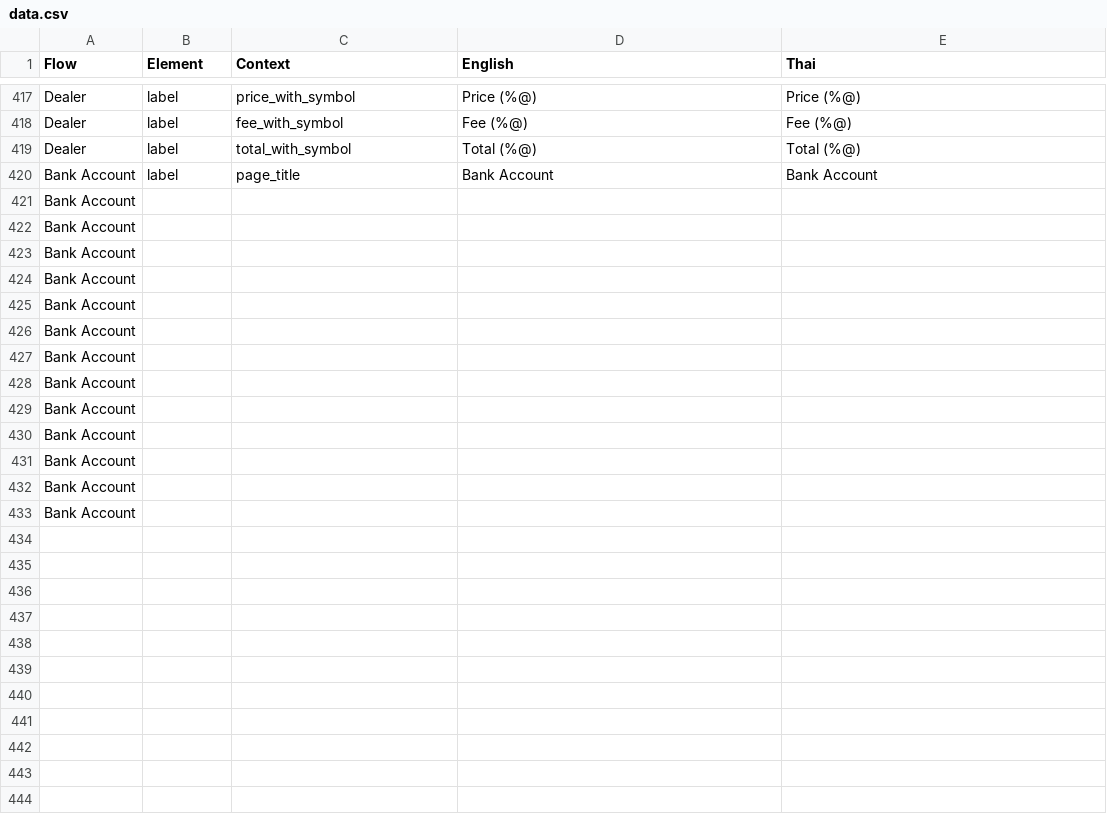
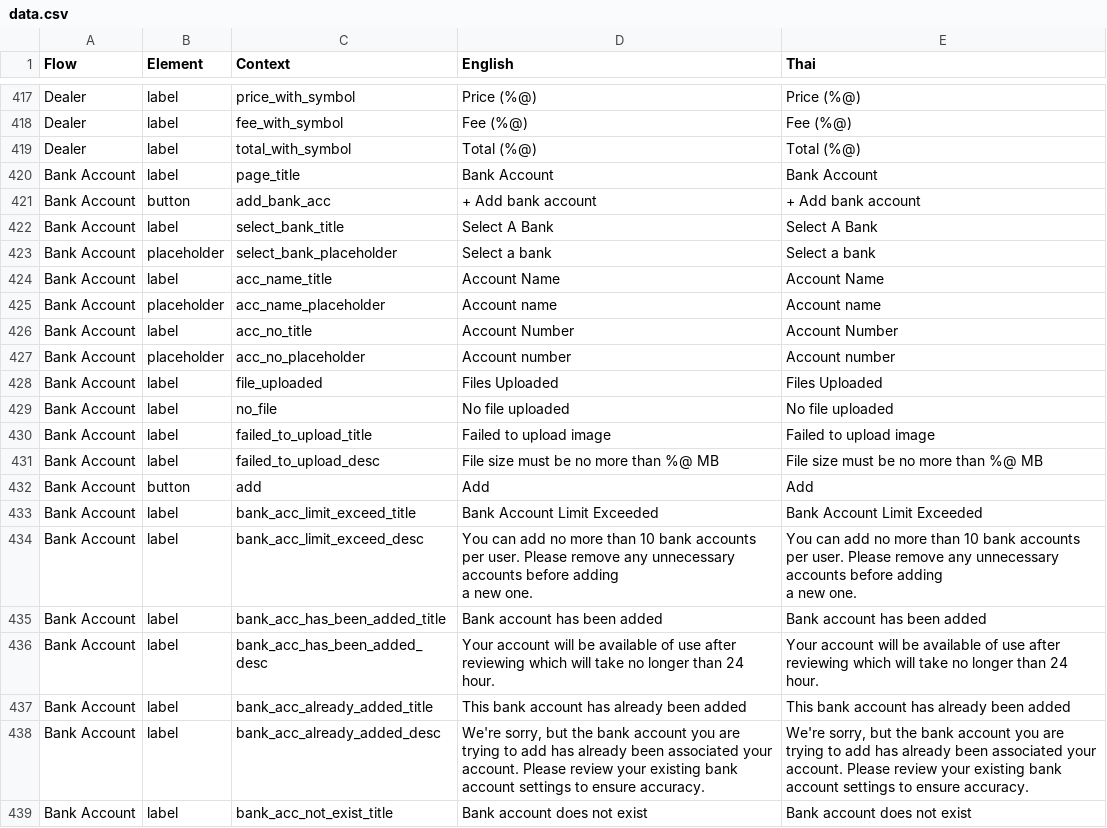
Before and after one commit to oxymnds/ctp-langkey, a CSV file: output/data.csv, drawn as a sheet; only a part is shown, gaps mark what is left out; removed rows and columns are numbered as before the commit, all else as after; ↵ is a line break in a cell; the diff covers the shown part only; the diff names each change by its address in the sheet, - before the commit and + after, or states it on an @@ line.

```diff
--- a/output/data.csv
+++ b/output/data.csv
-row 421: Bank Account
-row 422: Bank Account
-row 423: Bank Account
-row 424: Bank Account
-row 425: Bank Account
-row 426: Bank Account
-row 427: Bank Account
-row 428: Bank Account
-row 429: Bank Account
-row 430: Bank Account
-row 431: Bank Account
-row 432: Bank Account
-row 433: Bank Account
+row 421: Bank Account | button | add_bank_acc | + Add bank account | + Add bank account
+row 422: Bank Account | label | select_bank_title | Select A Bank | Select A Bank
+row 423: Bank Account | placeholder | select_bank_placeholder | Select a bank | Select a bank
+row 424: Bank Account | label | acc_name_title | Account Name | Account Name
+row 425: Bank Account | placeholder | acc_name_placeholder | Account name | Account name
+row 426: Bank Account | label | acc_no_title | Account Number | Account Number
+row 427: Bank Account | placeholder | acc_no_placeholder | Account number | Account number
+row 428: Bank Account | label | file_uploaded | Files Uploaded | Files Uploaded
+row 429: Bank Account | label | no_file | No file uploaded | No file uploaded
+row 430: Bank Account | label | failed_to_upload_title | Failed to upload image | Failed to upload image
+row 431: Bank Account | label | failed_to_upload_desc | File size must be no more than %@ MB | File size must be no more than %@ MB
+row 432: Bank Account | button | add | Add | Add
+row 433: Bank Account | label | bank_acc_limit_exceed_title | Bank Account Limit Exceeded | Bank Account Limit Exceeded
+row 434: Bank Account | label | bank_acc_limit_exceed_desc | You can add no more than 10 bank accounts per user. Please remove any unnecessary accounts before adding ↵ a new one. | You can add no more than 10 bank accounts per user. Please remove any unnecessary accounts before adding ↵ a new one.
+row 435: Bank Account | label | bank_acc_has_been_added_title | Bank account has been added | Bank account has been added
+row 436: Bank Account | label | bank_acc_has_been_added_desc | Your account will be available of use after reviewing which will take no longer than 24 hour. | Your account will be available of use after reviewing which will take no longer than 24 hour.
+row 437: Bank Account | label | bank_acc_already_added_title | This bank account has already been added | This bank account has already been added
+row 438: Bank Account | label | bank_acc_already_added_desc | We're sorry, but the bank account you are trying to add has already been associated your account. Please review your existing bank account settings to ensure accuracy. | We're sorry, but the bank account you are trying to add has already been associated your account. Please review your existing bank account settings to ensure accuracy.
+row 439: Bank Account | label | bank_acc_not_exist_title | Bank account does not exist | Bank account does not exist
```
Also changed, not shown: 10 added rows elsewhere in this file, 3 other files.
